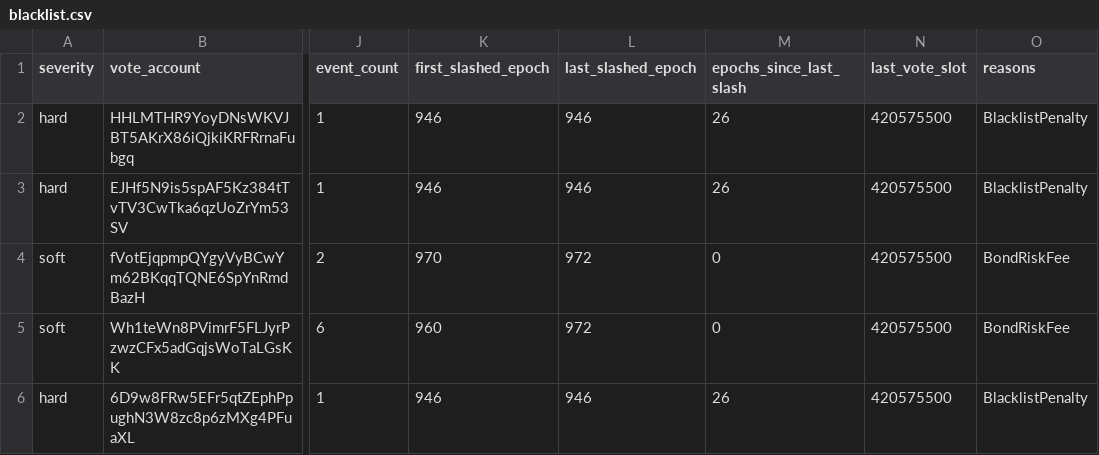
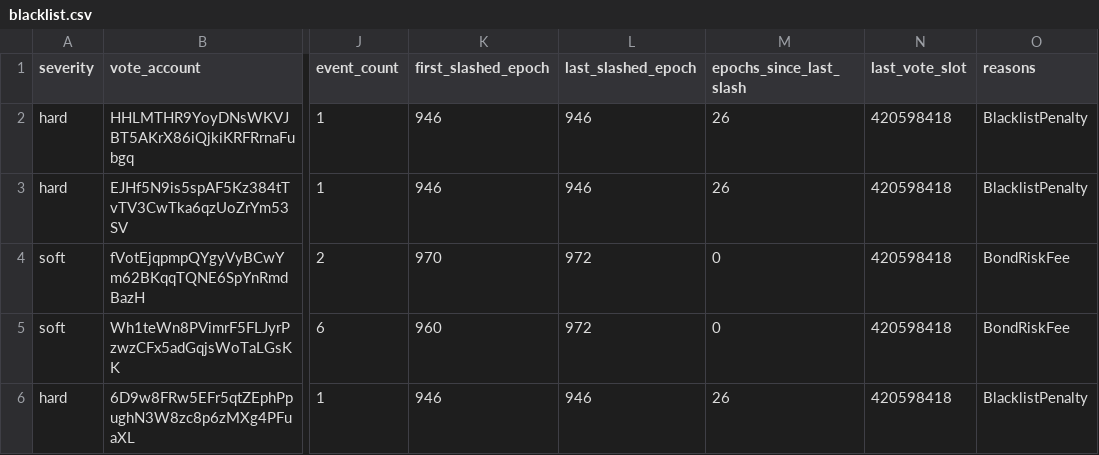
Before and after one commit to ryanSherry/marinade_blacklist, a CSV file: data/blacklist.csv, drawn as a sheet; only a part is shown, gaps mark what is left out; the diff names each change by its address in the sheet, - before the commit and + after, or states it on an @@ line.

```diff
--- a/data/blacklist.csv
+++ b/data/blacklist.csv
-N2:N6 (last_vote_slot): 420575500
+N2:N6 (last_vote_slot): 420598418
```
Also changed, not shown: 9 other files.
